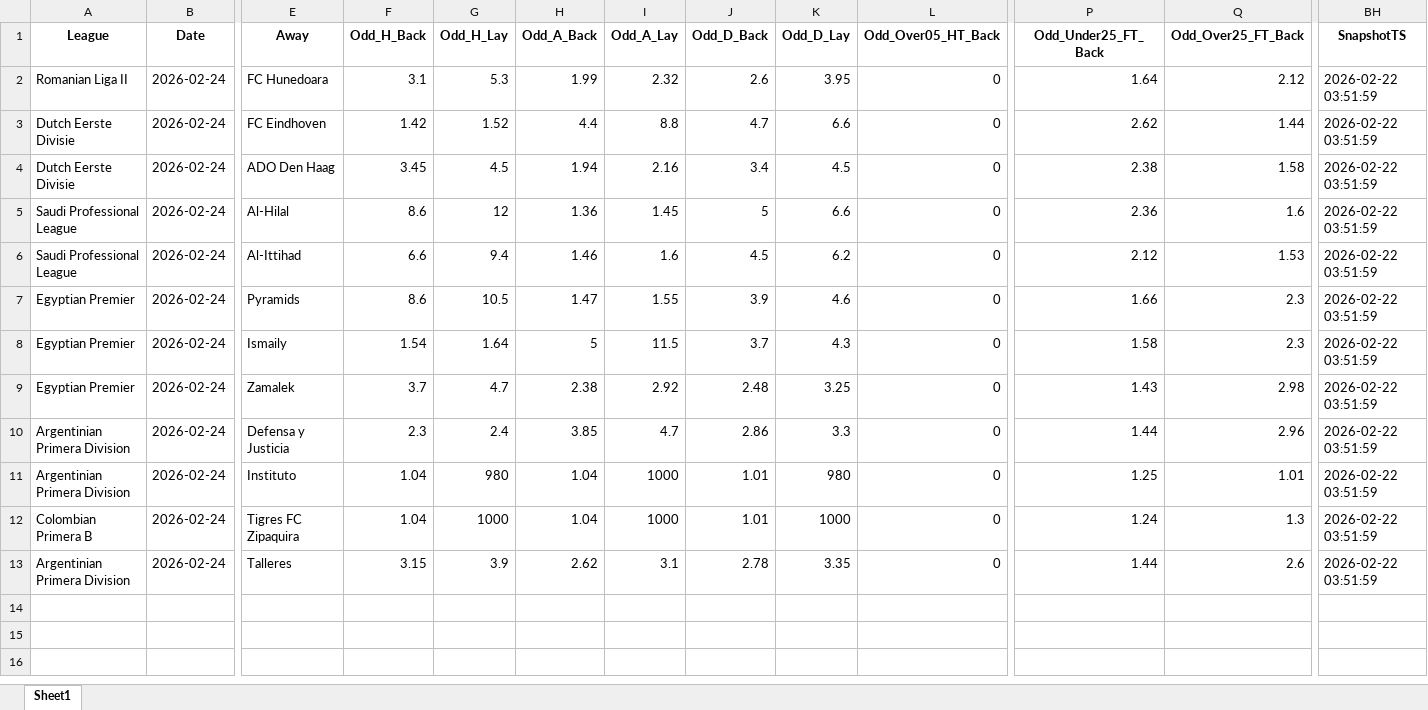
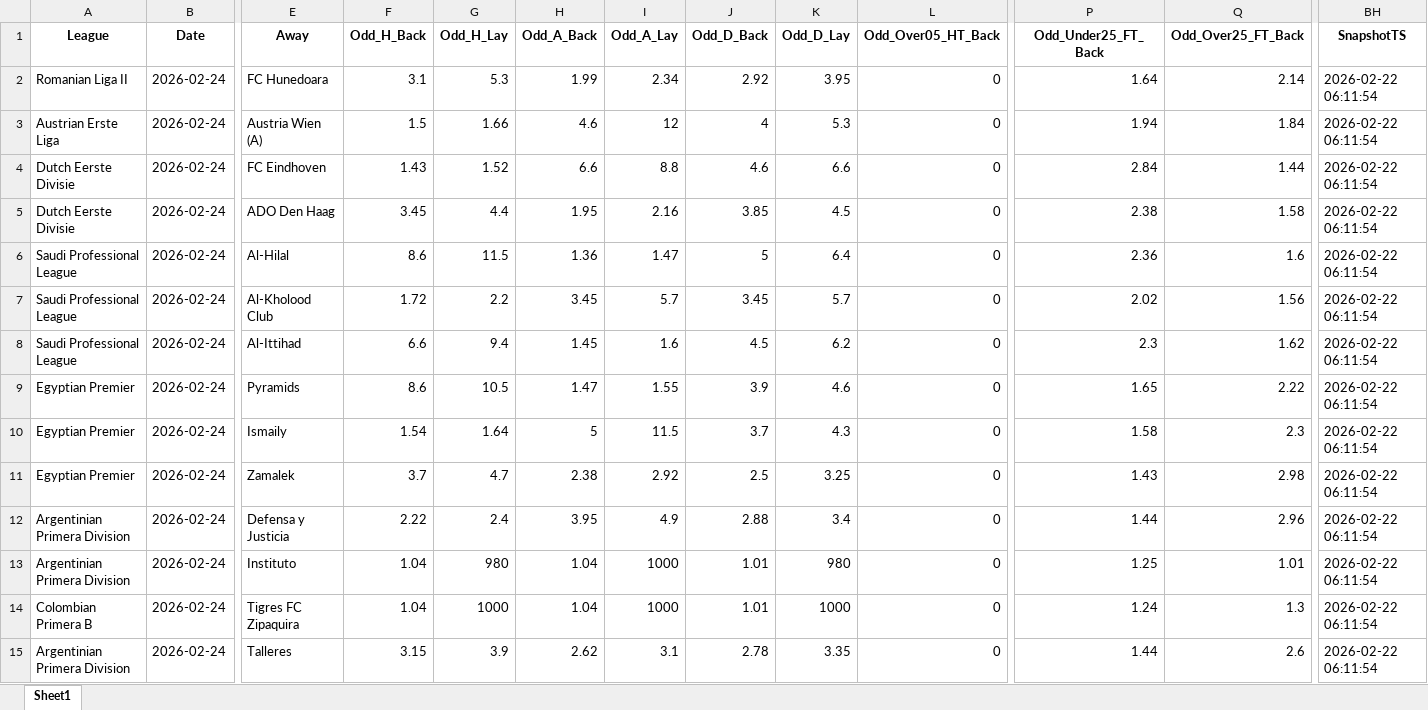
Before and after one commit to mtprado88/jogos_betfair, an Excel workbook: Jogos_do_Dia_Betfair_Back_Lay_2026-02-24.xlsx, sheet Sheet1, drawn as a sheet; only a part is shown, gaps mark what is left out; values as stored, in another font and other column widths than the file's, no borders; addresses are those after the commit; rows hold the shown columns only; the diff names each change by its address in the sheet, - before the commit and + after, or states it on an @@ line.

Commit message:
Atualizando o arquivo XLSX

```diff
--- a/Jogos_do_Dia_Betfair_Back_Lay_2026-02-24.xlsx (sheet Sheet1)
+++ b/Jogos_do_Dia_Betfair_Back_Lay_2026-02-24.xlsx (sheet Sheet1)
-I2 (Odd_A_Lay): 2.32
+I2 (Odd_A_Lay): 2.34
-J2 (Odd_D_Back): 2.6
+J2 (Odd_D_Back): 2.92
-Q2 (Odd_Over25_FT_Back): 2.12
+Q2 (Odd_Over25_FT_Back): 2.14
-BH2 (SnapshotTS): 2026-02-22 03:51:59
+BH2 (SnapshotTS): 2026-02-22 06:11:54
+row 3: Austrian Erste Liga | 2026-02-24 | Austria Wien (A) | 1.5 | 1.66 | 4.6 | 12 | 4 | 5.3 | 0 | 1.94 | 1.84 | 2026-02-22 06:11:54
-F4 (Odd_H_Back): 1.42
+F4 (Odd_H_Back): 1.43
-H4 (Odd_A_Back): 4.4
+H4 (Odd_A_Back): 6.6
-J4 (Odd_D_Back): 4.7
+J4 (Odd_D_Back): 4.6
-P4 (Odd_Under25_FT_Back): 2.62
+P4 (Odd_Under25_FT_Back): 2.84
-BH4:BH6 (SnapshotTS): 2026-02-22 03:51:59
+BH4:BH6 (SnapshotTS): 2026-02-22 06:11:54
-G5 (Odd_H_Lay): 4.5
+G5 (Odd_H_Lay): 4.4
-H5 (Odd_A_Back): 1.94
+H5 (Odd_A_Back): 1.95
-J5 (Odd_D_Back): 3.4
+J5 (Odd_D_Back): 3.85
-G6 (Odd_H_Lay): 12
+G6 (Odd_H_Lay): 11.5
-I6 (Odd_A_Lay): 1.45
+I6 (Odd_A_Lay): 1.47
-K6 (Odd_D_Lay): 6.6
+K6 (Odd_D_Lay): 6.4
+row 7: Saudi Professional League | 2026-02-24 | Al-Kholood Club | 1.72 | 2.2 | 3.45 | 5.7 | 3.45 | 5.7 | 0 | 2.02 | 1.56 | 2026-02-22 06:11:54
-H8 (Odd_A_Back): 1.46
+H8 (Odd_A_Back): 1.45
-P8 (Odd_Under25_FT_Back): 2.12
+P8 (Odd_Under25_FT_Back): 2.3
-Q8 (Odd_Over25_FT_Back): 1.53
+Q8 (Odd_Over25_FT_Back): 1.62
-BH8:BH15 (SnapshotTS): 2026-02-22 03:51:59
+BH8:BH15 (SnapshotTS): 2026-02-22 06:11:54
-P9 (Odd_Under25_FT_Back): 1.66
+P9 (Odd_Under25_FT_Back): 1.65
-Q9 (Odd_Over25_FT_Back): 2.3
+Q9 (Odd_Over25_FT_Back): 2.22
-J11 (Odd_D_Back): 2.48
+J11 (Odd_D_Back): 2.5
-F12 (Odd_H_Back): 2.3
+F12 (Odd_H_Back): 2.22
-H12 (Odd_A_Back): 3.85
+H12 (Odd_A_Back): 3.95
-I12 (Odd_A_Lay): 4.7
+I12 (Odd_A_Lay): 4.9
-J12 (Odd_D_Back): 2.86
+J12 (Odd_D_Back): 2.88
-K12 (Odd_D_Lay): 3.3
+K12 (Odd_D_Lay): 3.4
```
